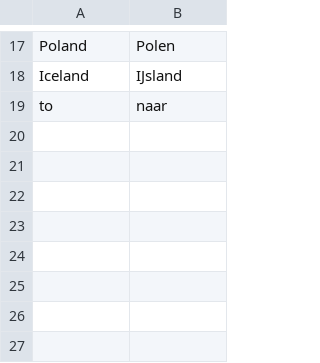
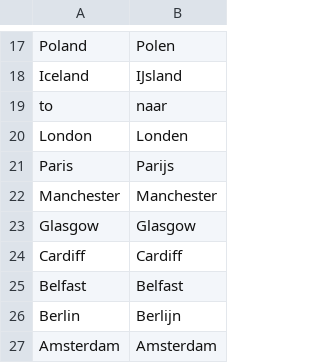
Before and after one commit to jrothwell/santa-sorter, a CSV file: src/main/resources/languages/nl.csv, drawn as a sheet; only a part is shown, gaps mark what is left out.

```diff
--- a/src/main/resources/languages/nl.csv
+++ b/src/main/resources/languages/nl.csv
@@ -19 +19,9 @@ Iceland,IJsland
 to,naar
+London,Londen
+Paris,Parijs
+Manchester,Manchester
+Glasgow,Glasgow
+Cardiff,Cardiff
+Belfast,Belfast
+Berlin,Berlijn
+Amsterdam,Amsterdam
```
Also changed, not shown: src/main/resources/languages/de.csv, src/main/resources/languages/en.csv, 5 other files.
